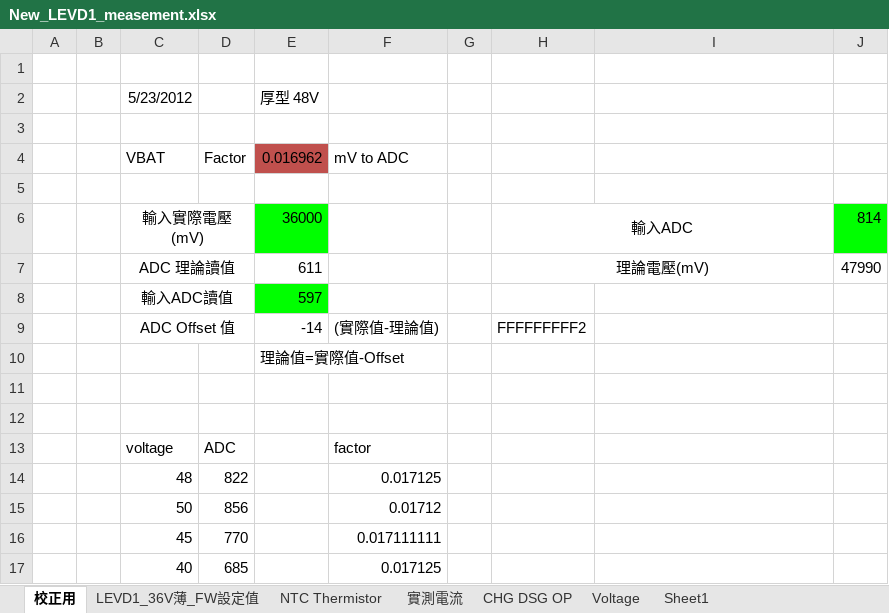
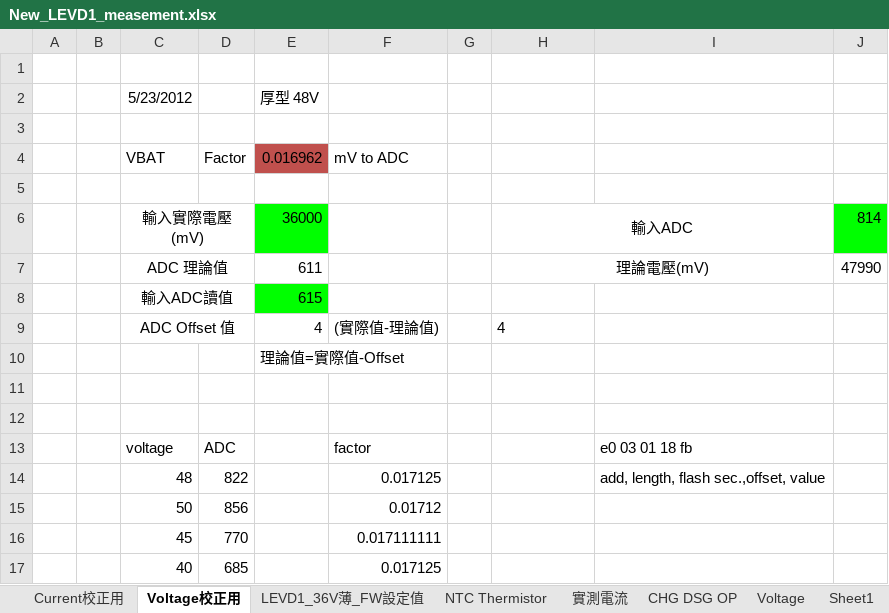
Before and after one commit to xu6158/lev-d1-msp2452, an Excel workbook: New_LEVD1_measement.xlsx, sheet Voltage校正用, drawn as a sheet; values as stored, in another font and other column widths than the file's, no borders; the diff names each change by its address in the sheet, - before the commit and + after, or states it on an @@ line.

```diff
--- a/New_LEVD1_measement.xlsx (sheet Voltage校正用)
+++ b/New_LEVD1_measement.xlsx (sheet Voltage校正用)
-sheet tab: 校正用
+sheet tab: Voltage校正用
+sheet tab: Current校正用
-C7 (VBAT): ADC 理論讀值
+C7 (VBAT): ADC 理論值
-E8 (0.016962): 597
+E8 (0.016962): 615
-E9 (0.016962): -14
+E9 (0.016962): 4
-H9: FFFFFFFFF2
+H9: 4
-I13: (empty)
+I13: e0 03 01 18 fb
-I14: (empty)
+I14: add, length, flash sec.,offset, value
```
Also changed, not shown: charts or pictures, 11 other files.
